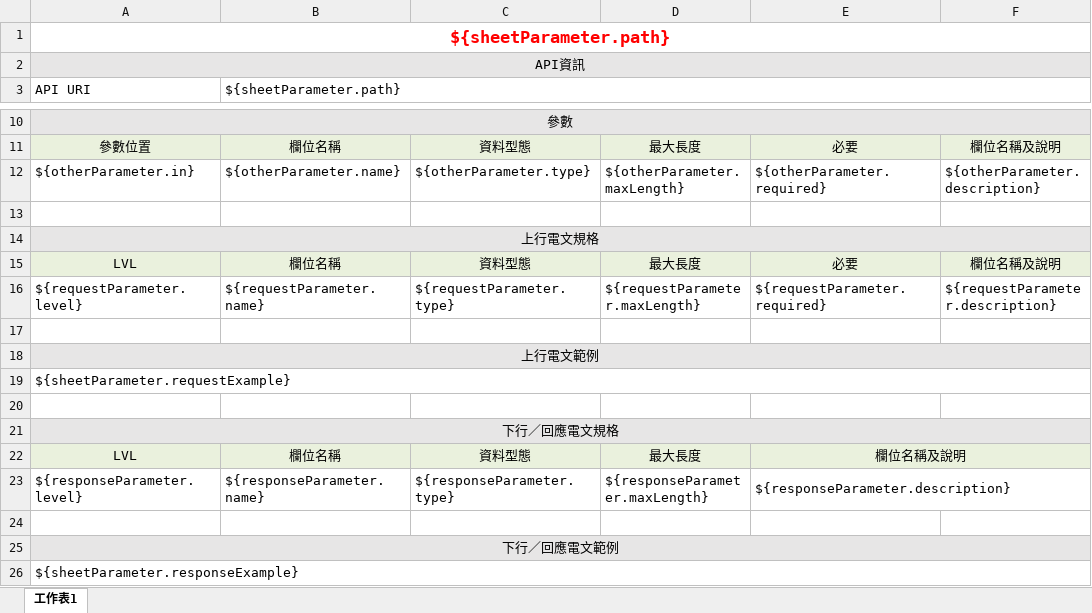
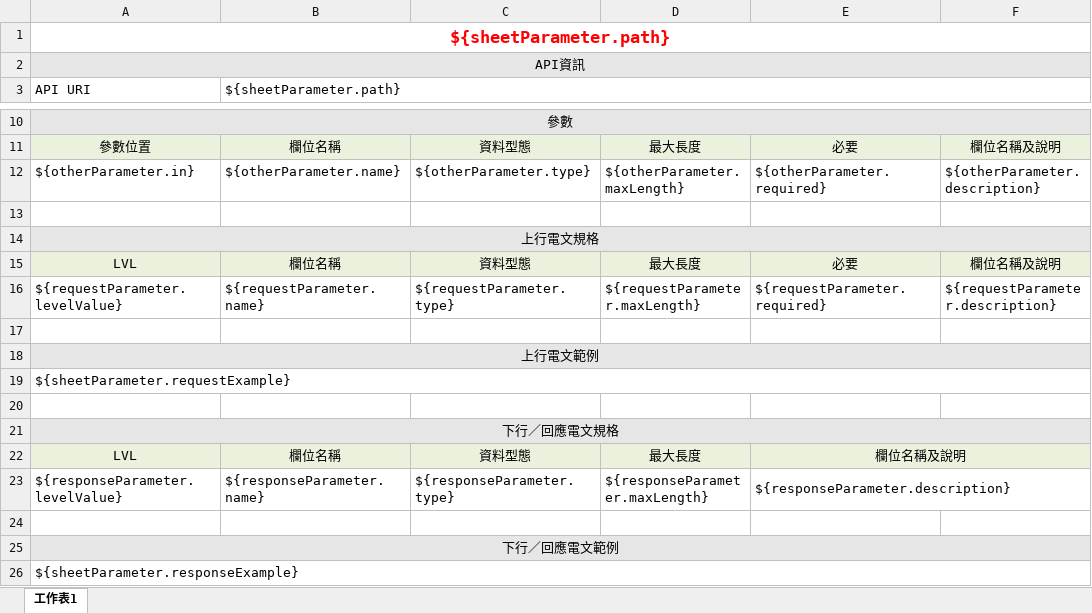
Before and after one commit to PinXian53/open-api-tool, an Excel workbook: src/main/resources/templates/api-spec-template.xlsx, sheet 工作表1, drawn as a sheet; only a part is shown, gaps mark what is left out; values as stored, in another font and other column widths than the file's, no borders; the diff names each change by its address in the sheet, - before the commit and + after, or states it on an @@ line.

Commit message:
feat: Levels are displayed hierarchically

```diff
--- a/src/main/resources/templates/api-spec-template.xlsx (sheet 工作表1)
+++ b/src/main/resources/templates/api-spec-template.xlsx (sheet 工作表1)
-A16 (API URI): ${requestParameter.level}
+A16 (API URI): ${requestParameter.levelValue}
-A23 (API URI): ${responseParameter.level}
+A23 (API URI): ${responseParameter.levelValue}
```
Also changed, not shown: src/main/resources/templates/api-spec-template-simple.xlsx, 2 other files.
